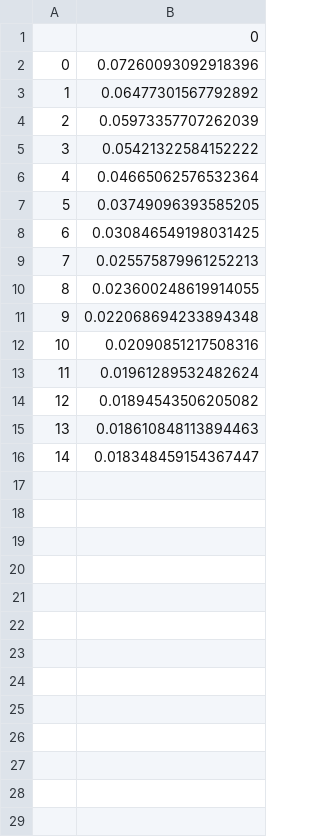
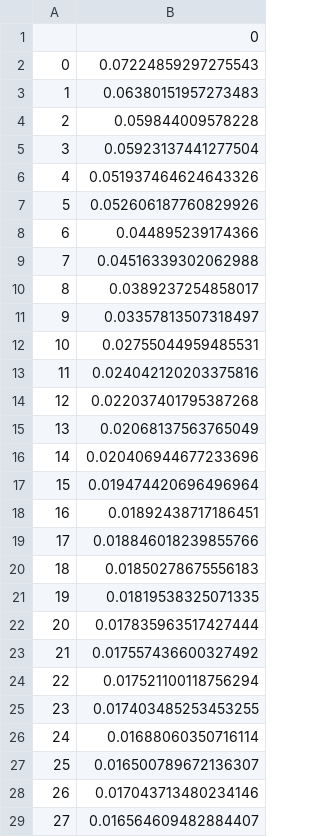
Before and after one commit to chosenobih/X429midterm, a CSV file: results/loss.csv, drawn as a sheet; only a part is shown; the diff covers the shown part only.

```diff
--- a/results/loss.csv
+++ b/results/loss.csv
@@ -1,16 +1,29 @@
 ,0
-0,0.07260093092918396
-1,0.06477301567792892
-2,0.05973357707262039
-3,0.05421322584152222
-4,0.04665062576532364
-5,0.03749096393585205
-6,0.030846549198031425
-7,0.025575879961252213
-8,0.023600248619914055
-9,0.022068694233894348
-10,0.02090851217508316
-11,0.01961289532482624
-12,0.01894543506205082
-13,0.018610848113894463
-14,0.018348459154367447
+0,0.07224859297275543
+1,0.06380151957273483
+2,0.059844009578228
+3,0.05923137441277504
+4,0.051937464624643326
+5,0.052606187760829926
+6,0.044895239174366
+7,0.04516339302062988
+8,0.0389237254858017
+9,0.03357813507318497
+10,0.02755044959485531
+11,0.024042120203375816
+12,0.022037401795387268
+13,0.02068137563765049
+14,0.020406944677233696
+15,0.019474420696496964
+16,0.01892438717186451
+17,0.018846018239855766
+18,0.01850278675556183
+19,0.01819538325071335
+20,0.017835963517427444
+21,0.017557436600327492
+22,0.017521100118756294
+23,0.017403485253453255
+24,0.01688060350716114
+25,0.016500789672136307
+26,0.017043713480234146
+27,0.016564609482884407
```
Also changed, not shown: 2 added rows elsewhere in this file, results/val_loss.csv, 5 other files.
